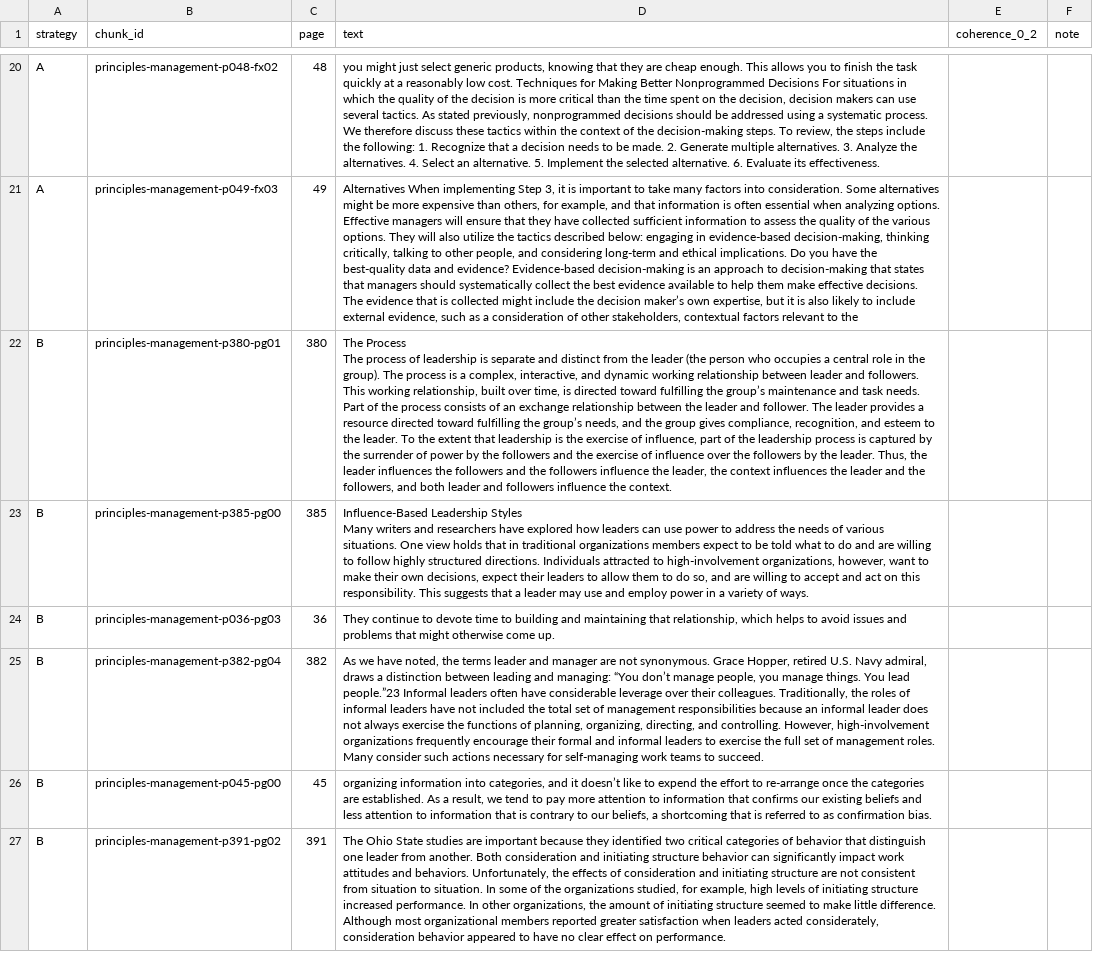
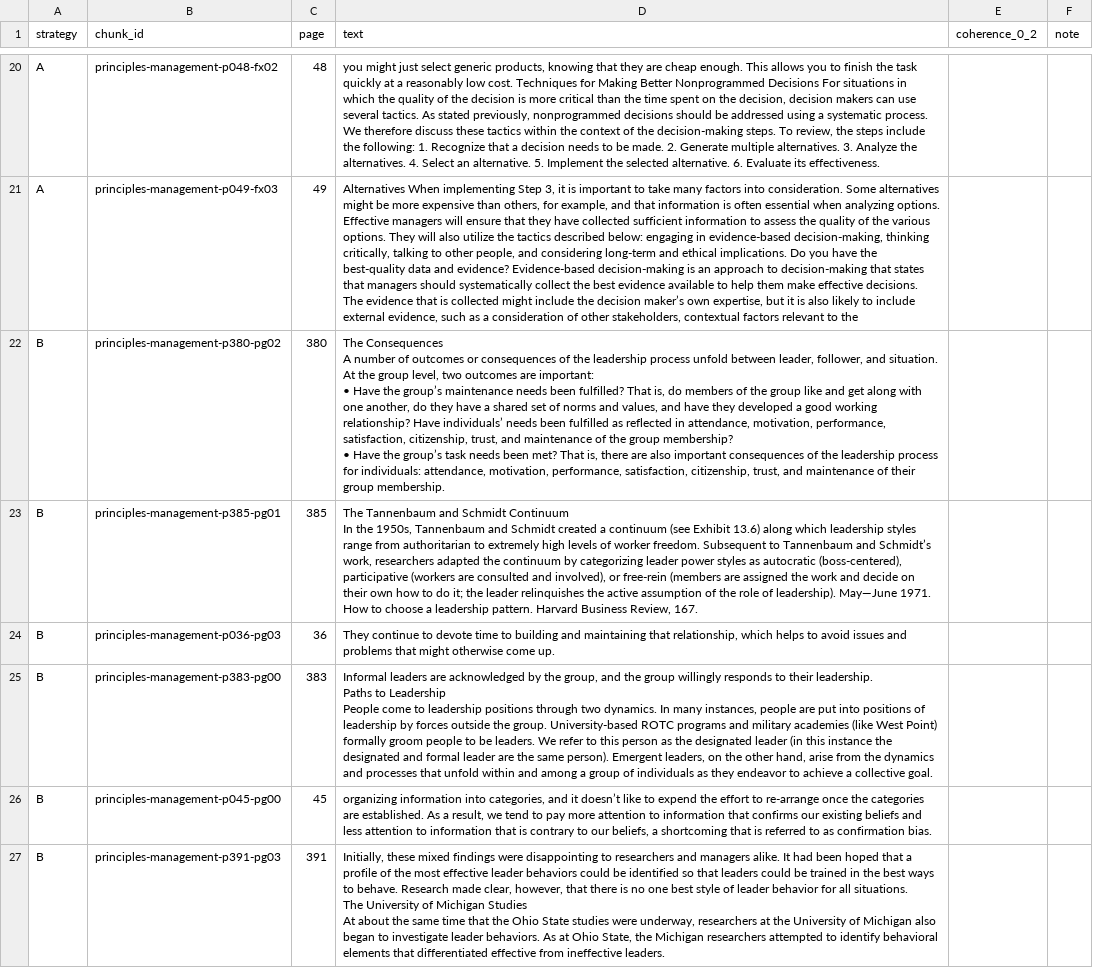
Before and after one commit to BaoAIuet/K5-L3A-Day06-2A202603549-HoangVanBao-DataIngestionEngineering, a CSV file: starter/results/audit_coherence.csv, drawn as a sheet; only a part is shown, gaps mark what is left out; ↵ is a line break in a cell; the diff covers the shown part only; the diff names each change by its address in the sheet, - before the commit and + after, or states it on an @@ line.

```diff
--- a/starter/results/audit_coherence.csv
+++ b/starter/results/audit_coherence.csv
-B22 (chunk_id): principles-management-p380-pg01
+B22 (chunk_id): principles-management-p380-pg02
-D22 (text): The Process ↵ The process of leadership is separate and distinct from the leader (the person who occupies a central role in the group). The process is a complex, interactive, and dynamic working relationship between leader and followers. This working relationship, built over time, is directed toward fulfilling the group’s maintenance and task needs. Part of the process consists of an exchange relationship between the leader and follower. The leader provides a resource directed toward fulfilling the group’s needs, and the group gives compliance, recognition, and esteem to the leader. To the extent that leadership is the exercise of influence, part of the leadership process is captured by the surrender of power by the followers and the exercise of influence over the followers by the leader. Thus, the leader influences the followers and the followers influence the leader, the context influences the leader and the followers, and both leader and followers influence the context.
+D22 (text): The Consequences ↵ A number of outcomes or consequences of the leadership process unfold between leader, follower, and situation. At the group level, two outcomes are important: ↵ • Have the group’s maintenance needs been fulfilled? That is, do members of the group like and get along with one another, do they have a shared set of norms and values, and have they developed a good working relationship? Have individuals’ needs been fulfilled as reflected in attendance, motivation, performance, satisfaction, citizenship, trust, and maintenance of the group membership? ↵ • Have the group’s task needs been met? That is, there are also important consequences of the leadership process for individuals: attendance, motivation, performance, satisfaction, citizenship, trust, and maintenance of their group membership.
-B23 (chunk_id): principles-management-p385-pg00
+B23 (chunk_id): principles-management-p385-pg01
-D23 (text): Influence-Based Leadership Styles ↵ Many writers and researchers have explored how leaders can use power to address the needs of various situations. One view holds that in traditional organizations members expect to be told what to do and are willing to follow highly structured directions. Individuals attracted to high-involvement organizations, however, want to make their own decisions, expect their leaders to allow them to do so, and are willing to accept and act on this responsibility. This suggests that a leader may use and employ power in a variety of ways.
+D23 (text): The Tannenbaum and Schmidt Continuum ↵ In the 1950s, Tannenbaum and Schmidt created a continuum (see Exhibit 13.6) along which leadership styles range from authoritarian to extremely high levels of worker freedom. Subsequent to Tannenbaum and Schmidt’s work, researchers adapted the continuum by categorizing leader power styles as autocratic (boss-centered), participative (workers are consulted and involved), or free-rein (members are assigned the work and decide on their own how to do it; the leader relinquishes the active assumption of the role of leadership). May—June 1971. How to choose a leadership pattern. Harvard Business Review, 167.
-B25 (chunk_id): principles-management-p382-pg04
+B25 (chunk_id): principles-management-p383-pg00
-C25 (page): 382
+C25 (page): 383
-D25 (text): As we have noted, the terms leader and manager are not synonymous. Grace Hopper, retired U.S. Navy admiral, draws a distinction between leading and managing: “You don’t manage people, you manage things. You lead people.”23 Informal leaders often have considerable leverage over their colleagues. Traditionally, the roles of informal leaders have not included the total set of management responsibilities because an informal leader does not always exercise the functions of planning, organizing, directing, and controlling. However, high-involvement organizations frequently encourage their formal and informal leaders to exercise the full set of management roles. Many consider such actions necessary for self-managing work teams to succeed.
+D25 (text): Informal leaders are acknowledged by the group, and the group willingly responds to their leadership. ↵ Paths to Leadership ↵ People come to leadership positions through two dynamics. In many instances, people are put into positions of leadership by forces outside the group. University-based ROTC programs and military academies (like West Point) formally groom people to be leaders. We refer to this person as the designated leader (in this instance the designated and formal leader are the same person). Emergent leaders, on the other hand, arise from the dynamics and processes that unfold within and among a group of individuals as they endeavor to achieve a collective goal.
-B27 (chunk_id): principles-management-p391-pg02
+B27 (chunk_id): principles-management-p391-pg03
-D27 (text): The Ohio State studies are important because they identified two critical categories of behavior that distinguish one leader from another. Both consideration and initiating structure behavior can significantly impact work attitudes and behaviors. Unfortunately, the effects of consideration and initiating structure are not consistent from situation to situation. In some of the organizations studied, for example, high levels of initiating structure increased performance. In other organizations, the amount of initiating structure seemed to make little difference. Although most organizational members reported greater satisfaction when leaders acted considerately, consideration behavior appeared to have no clear effect on performance.
+D27 (text): Initially, these mixed findings were disappointing to researchers and managers alike. It had been hoped that a profile of the most effective leader behaviors could be identified so that leaders could be trained in the best ways to behave. Research made clear, however, that there is no one best style of leader behavior for all situations. ↵ The University of Michigan Studies ↵ At about the same time that the Ohio State studies were underway, researchers at the University of Michigan also began to investigate leader behaviors. As at Ohio State, the Michigan researchers attempted to identify behavioral elements that differentiated effective from ineffective leaders.
```
Also changed, not shown: 3 added rows, 3 removed rows, 1 moved row and 14 edited cells elsewhere in this file, 3 other files.
